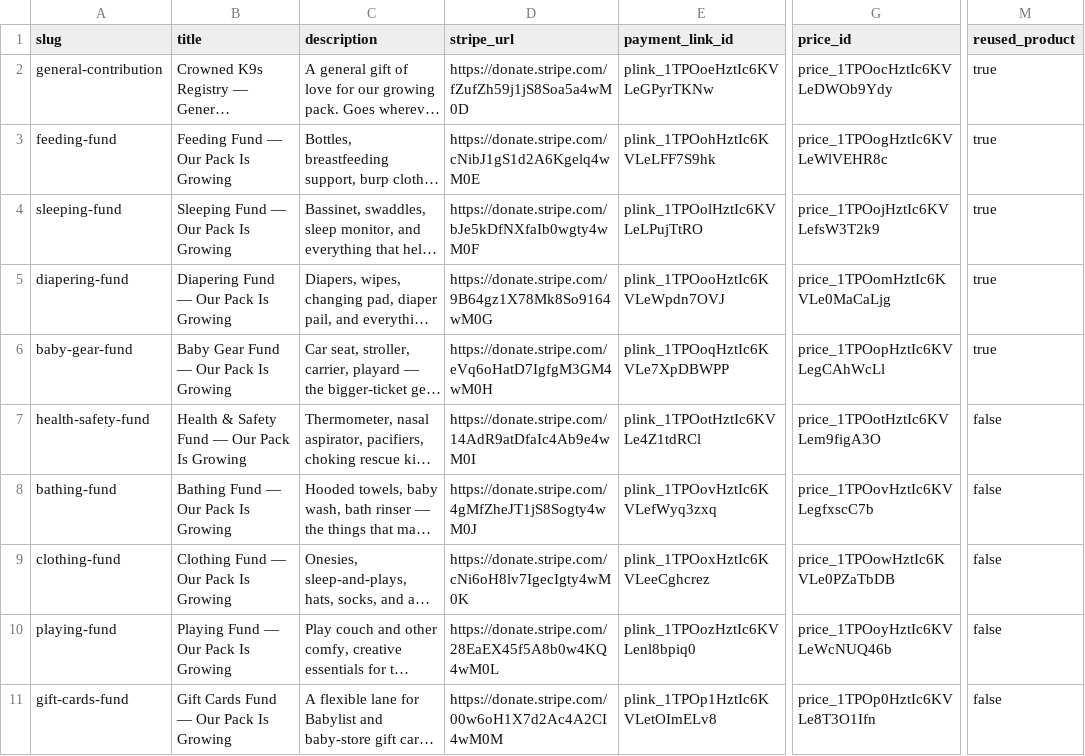
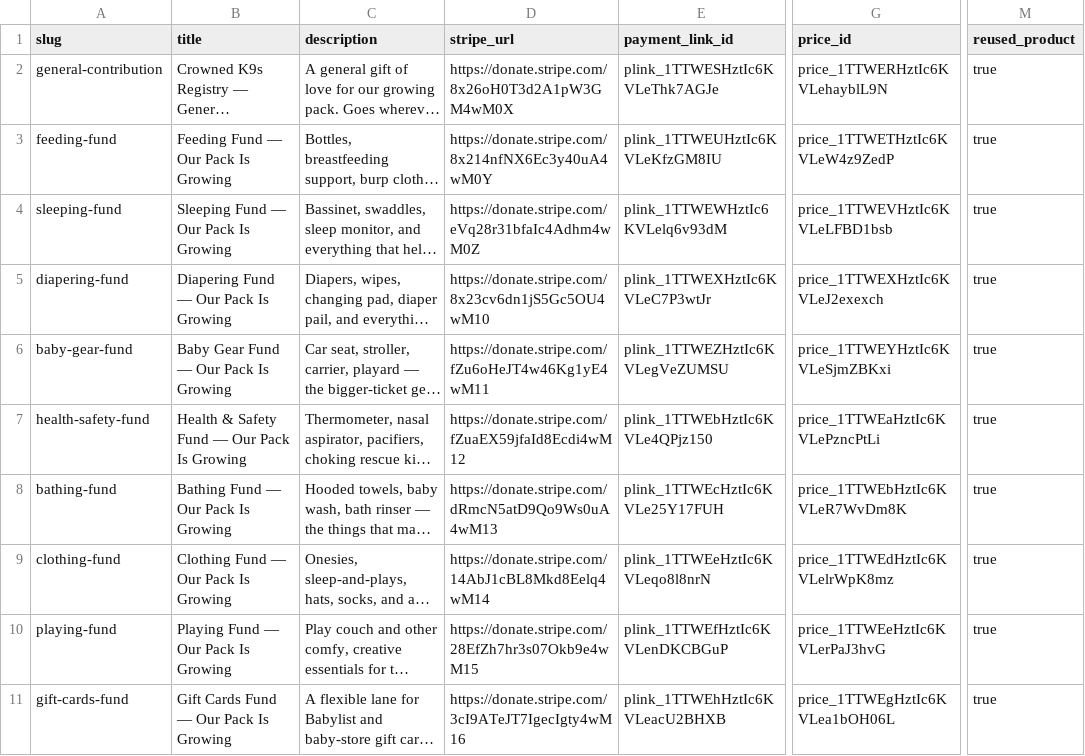
Before and after one commit to lorenzoking/CrownedK9sWebsite, a CSV file: stripe-registry-generator/output/payment-links.csv, drawn as a sheet; only a part is shown, gaps mark what is left out; long unchanged cells end in …; the diff names each change by its address in the sheet, - before the commit and + after, or states it on an @@ line.

```diff
--- a/stripe-registry-generator/output/payment-links.csv
+++ b/stripe-registry-generator/output/payment-links.csv
-D2 (stripe_url): https://donate.stripe.com/fZufZh59j1jS8Soa5a4wM0D
+D2 (stripe_url): https://donate.stripe.com/8x26oH0T3d2A1pW3GM4wM0X
-E2 (payment_link_id): plink_1TPOoeHztIc6KVLeGPyrTKNw
+E2 (payment_link_id): plink_1TTWESHztIc6KVLeThk7AGJe
-G2 (price_id): price_1TPOocHztIc6KVLeDWOb9Ydy
+G2 (price_id): price_1TTWERHztIc6KVLehayblL9N
-D3 (stripe_url): https://donate.stripe.com/cNibJ1gS1d2A6Kgelq4wM0E
+D3 (stripe_url): https://donate.stripe.com/8x214nfNX6Ec3y40uA4wM0Y
-E3 (payment_link_id): plink_1TPOohHztIc6KVLeLFF7S9hk
+E3 (payment_link_id): plink_1TTWEUHztIc6KVLeKfzGM8IU
-G3 (price_id): price_1TPOogHztIc6KVLeWlVEHR8c
+G3 (price_id): price_1TTWETHztIc6KVLeW4z9ZedP
-D4 (stripe_url): https://donate.stripe.com/bJe5kDfNXfaIb0wgty4wM0F
+D4 (stripe_url): https://donate.stripe.com/eVq28r31bfaIc4Adhm4wM0Z
-E4 (payment_link_id): plink_1TPOolHztIc6KVLeLPujTtRO
+E4 (payment_link_id): plink_1TTWEWHztIc6KVLelq6v93dM
-G4 (price_id): price_1TPOojHztIc6KVLefsW3T2k9
+G4 (price_id): price_1TTWEVHztIc6KVLeLFBD1bsb
-D5 (stripe_url): https://donate.stripe.com/9B64gz1X78Mk8So9164wM0G
+D5 (stripe_url): https://donate.stripe.com/8x23cv6dn1jS5Gc5OU4wM10
-E5 (payment_link_id): plink_1TPOooHztIc6KVLeWpdn7OVJ
+E5 (payment_link_id): plink_1TTWEXHztIc6KVLeC7P3wtJr
-G5 (price_id): price_1TPOomHztIc6KVLe0MaCaLjg
+G5 (price_id): price_1TTWEXHztIc6KVLeJ2exexch
-D6 (stripe_url): https://donate.stripe.com/eVq6oHatD7IgfgM3GM4wM0H
+D6 (stripe_url): https://donate.stripe.com/fZu6oHeJT4w46Kg1yE4wM11
-E6 (payment_link_id): plink_1TPOoqHztIc6KVLe7XpDBWPP
+E6 (payment_link_id): plink_1TTWEZHztIc6KVLegVeZUMSU
-G6 (price_id): price_1TPOopHztIc6KVLegCAhWcLl
+G6 (price_id): price_1TTWEYHztIc6KVLeSjmZBKxi
-D7 (stripe_url): https://donate.stripe.com/14AdR9atDfaIc4Ab9e4wM0I
+D7 (stripe_url): https://donate.stripe.com/fZuaEX59jfaId8Ecdi4wM12
-E7 (payment_link_id): plink_1TPOotHztIc6KVLe4Z1tdRCl
+E7 (payment_link_id): plink_1TTWEbHztIc6KVLe4QPjz150
-G7 (price_id): price_1TPOotHztIc6KVLem9figA3O
+G7 (price_id): price_1TTWEaHztIc6KVLePzncPtLi
-M7:M11 (reused_product): false
+M7:M11 (reused_product): true
-D8 (stripe_url): https://donate.stripe.com/4gMfZheJT1jS8Sogty4wM0J
+D8 (stripe_url): https://donate.stripe.com/dRmcN5atD9Qo9Ws0uA4wM13
-E8 (payment_link_id): plink_1TPOovHztIc6KVLefWyq3zxq
+E8 (payment_link_id): plink_1TTWEcHztIc6KVLe25Y17FUH
-G8 (price_id): price_1TPOovHztIc6KVLegfxscC7b
+G8 (price_id): price_1TTWEbHztIc6KVLeR7WvDm8K
-D9 (stripe_url): https://donate.stripe.com/cNi6oH8lv7IgecIgty4wM0K
+D9 (stripe_url): https://donate.stripe.com/14AbJ1cBL8Mkd8Eelq4wM14
-E9 (payment_link_id): plink_1TPOoxHztIc6KVLeeCghcrez
+E9 (payment_link_id): plink_1TTWEeHztIc6KVLeqo8l8nrN
-G9 (price_id): price_1TPOowHztIc6KVLe0PZaTbDB
+G9 (price_id): price_1TTWEdHztIc6KVLelrWpK8mz
-D10 (stripe_url): https://donate.stripe.com/28EaEX45f5A8b0w4KQ4wM0L
+D10 (stripe_url): https://donate.stripe.com/28EfZh7hr3s07Okb9e4wM15
-E10 (payment_link_id): plink_1TPOozHztIc6KVLenl8bpiq0
+E10 (payment_link_id): plink_1TTWEfHztIc6KVLenDKCBGuP
-G10 (price_id): price_1TPOoyHztIc6KVLeWcNUQ46b
+G10 (price_id): price_1TTWEeHztIc6KVLerPaJ3hvG
-D11 (stripe_url): https://donate.stripe.com/00w6oH1X7d2Ac4A2CI4wM0M
+D11 (stripe_url): https://donate.stripe.com/3cI9ATeJT7IgecIgty4wM16
-E11 (payment_link_id): plink_1TPOp1HztIc6KVLetOImELv8
+E11 (payment_link_id): plink_1TTWEhHztIc6KVLeacU2BHXB
-G11 (price_id): price_1TPOp0HztIc6KVLe8T3O1Ifn
+G11 (price_id): price_1TTWEgHztIc6KVLea1bOH06L
```
Also changed, not shown: 4 other files.
